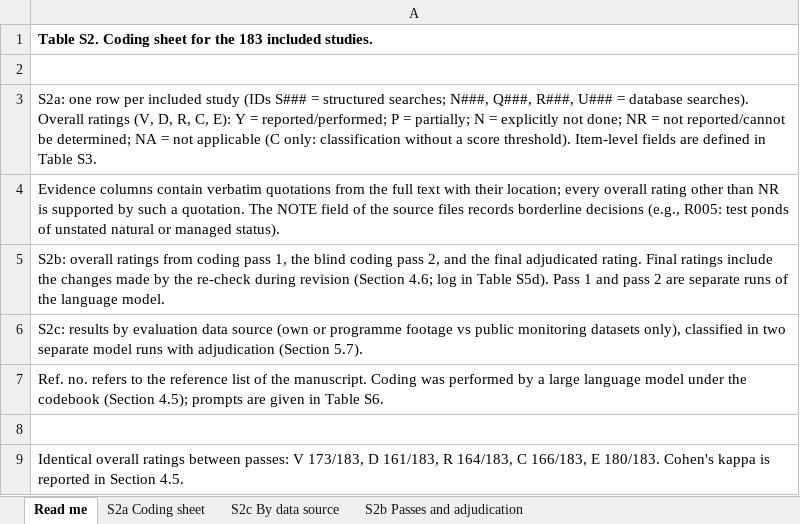
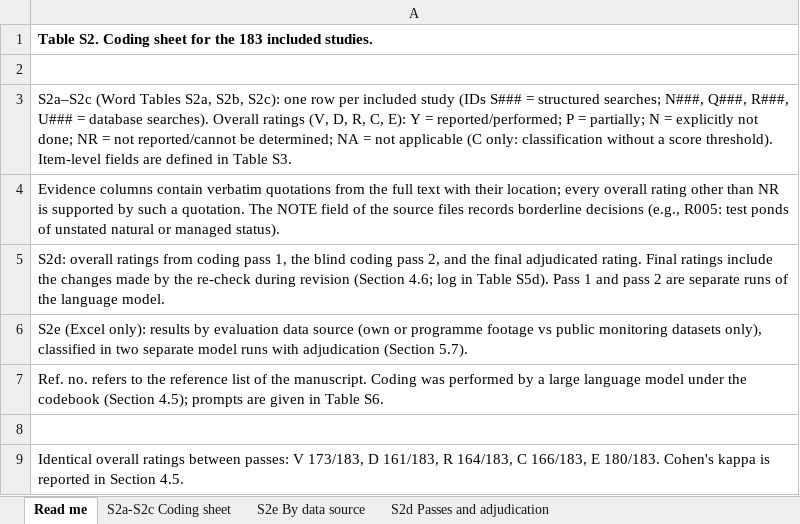
Before and after one commit to hwany1458/Research-VisibilityBiasUnderwaterFishMonitoring, an Excel workbook: tables/Supplementary_Table_S2_Coding_Sheet_V7.xlsx, sheet Read me, drawn as a sheet; values as stored, in another font and other column widths than the file's, no borders; the diff names each change by its address in the sheet, - before the commit and + after, or states it on an @@ line.

```diff
--- a/tables/Supplementary_Table_S2_Coding_Sheet_V7.xlsx (sheet Read me)
+++ b/tables/Supplementary_Table_S2_Coding_Sheet_V7.xlsx (sheet Read me)
-sheet tab: S2a Coding sheet
+sheet tab: S2a-S2c Coding sheet
-sheet tab: S2c By data source
+sheet tab: S2e By data source
-sheet tab: S2b Passes and adjudication
+sheet tab: S2d Passes and adjudication
-A3: S2a: one row…
+A3: S2a–S2c (Word Tables S2a, S2b, S2c): one row…
-A5: S2b: overall ratings…
+A5: S2d: overall ratings…
-A6: S2c: results by…
+A6: S2e (Excel only): results by…
```
Also changed, not shown: sheet S2a-S2c Coding sheet, tables/Supplementary_Table_S1_Screening_V7.xlsx, tables/Supplementary_Table_S3_Codebook_Rules_V7.xlsx, 4 other files.
